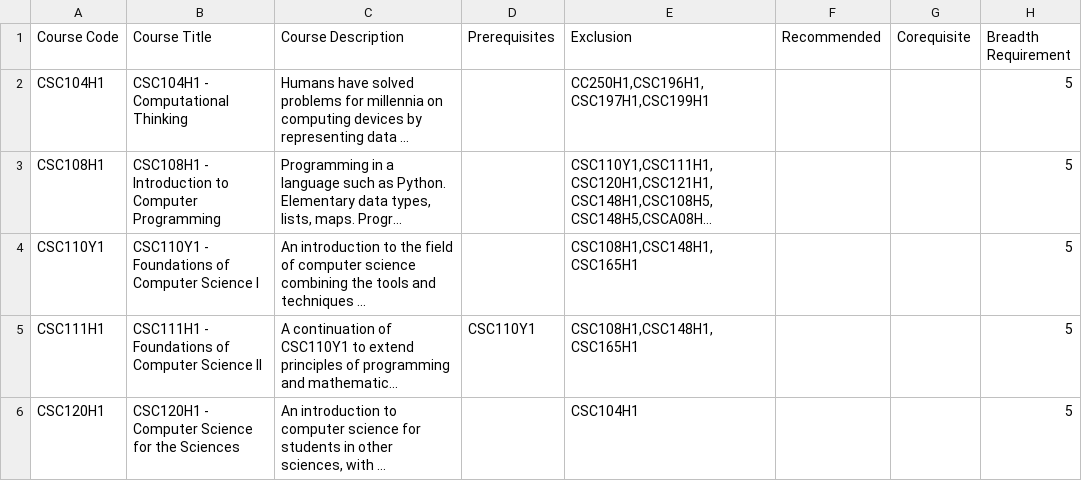
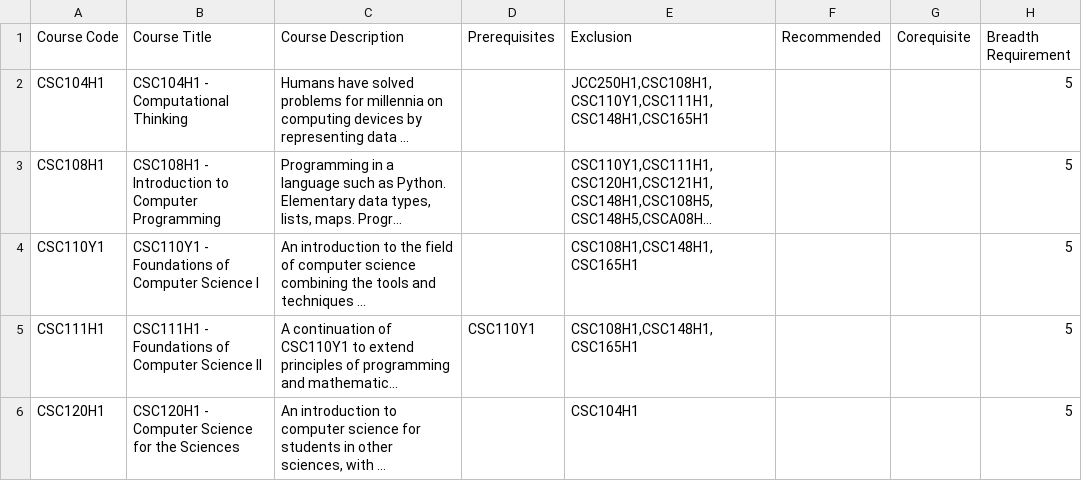
Before and after one commit to at-least-try/CSC111-Major-Project, a CSV file: Datasets/CourseData.csv, drawn as a sheet; only a part is shown; long unchanged cells end in …; the diff covers the shown part only; the diff names each change by its address in the sheet, - before the commit and + after, or states it on an @@ line.

```diff
--- a/Datasets/CourseData.csv
+++ b/Datasets/CourseData.csv
-E2 (Exclusion): CC250H1,CSC196H1,CSC197H1,CSC199H1
+E2 (Exclusion): JCC250H1,CSC108H1,CSC110Y1,CSC111H1,CSC148H1,CSC165H1
```
Also changed, not shown: 18 edited cells elsewhere in this file.
